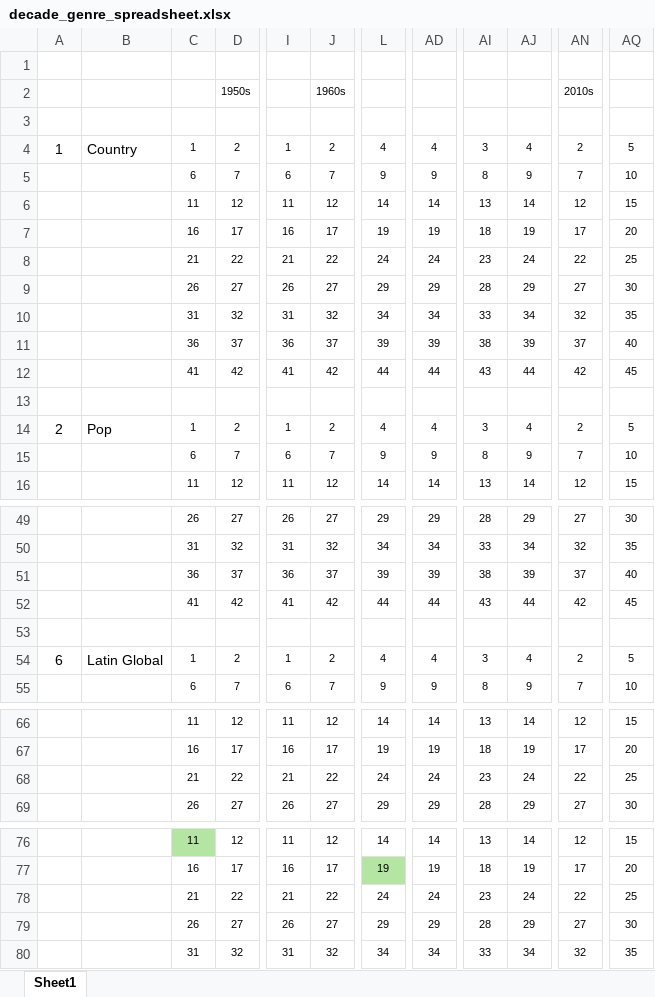
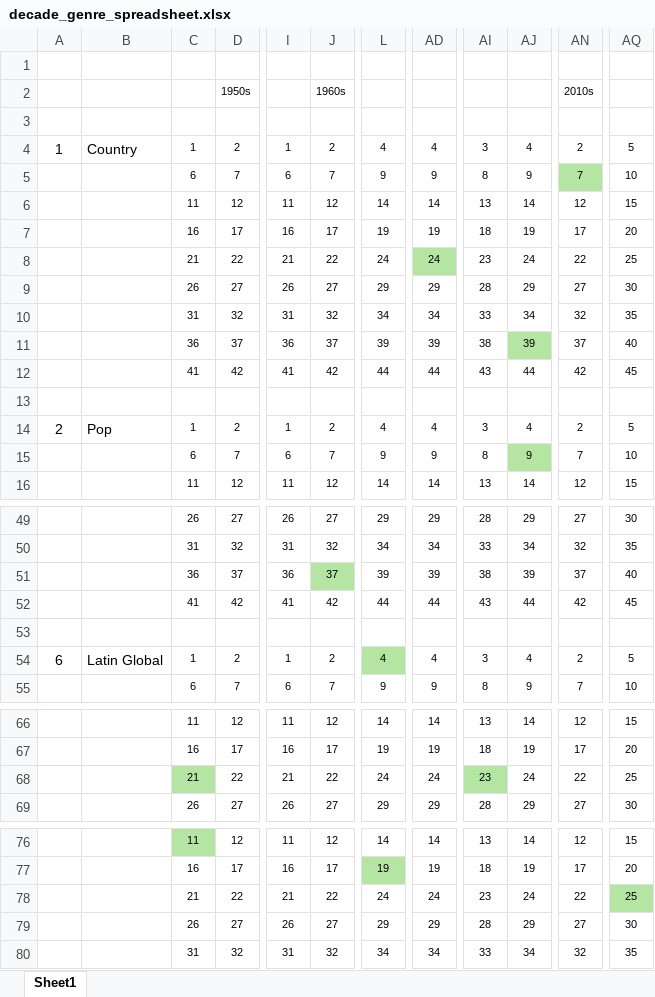
Before and after one commit to Topspot40-Lab/manage-database, an Excel workbook: backend/decade_genre_spreadsheet.xlsx, sheet Sheet1, drawn as a sheet; only a part is shown, gaps mark what is left out; values as stored, in another font and other column widths than the file's, no borders; the diff names each change by its address in the sheet, - before the commit and + after, or states it on an @@ line.

Commit message:
added spreadsheet

```diff
--- a/backend/decade_genre_spreadsheet.xlsx (sheet Sheet1)
+++ b/backend/decade_genre_spreadsheet.xlsx (sheet Sheet1)
-AN5 fill: none
+AN5 fill: #B4E5A2
-AD8 fill: none
+AD8 fill: #B4E5A2
-AJ11 fill: none
+AJ11 fill: #B4E5A2
-AJ15 fill: none
+AJ15 fill: #B4E5A2
-J51 fill: none
+J51 fill: #B4E5A2
-L54 fill: none
+L54 fill: #B4E5A2
-C68 fill: none
+C68 fill: #B4E5A2
-AI68 fill: none
+AI68 fill: #B4E5A2
-AQ78 fill: none
+AQ78 fill: #B4E5A2
```
